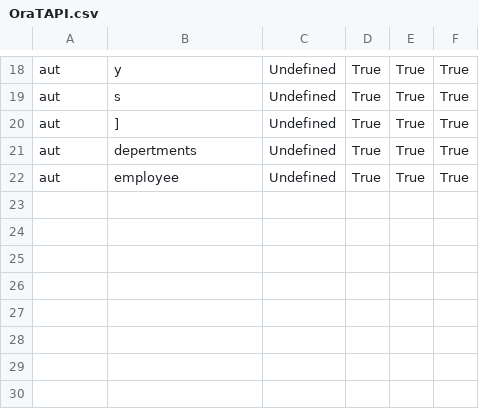
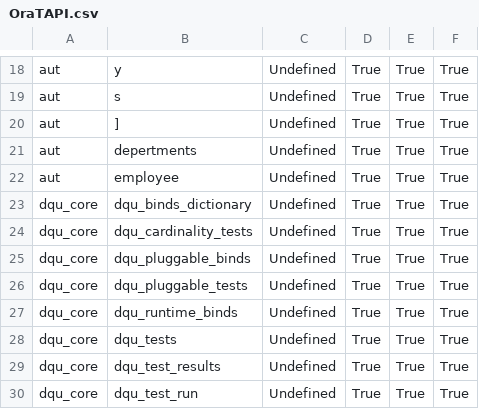
Before and after one commit to avalon60/OraTAPI, a CSV file: resources/config/OraTAPI.csv, drawn as a sheet; only a part is shown, gaps mark what is left out.

```diff
--- a/resources/config/OraTAPI.csv
+++ b/resources/config/OraTAPI.csv
@@ -22 +22,9 @@ aut,depertments,Undefined,True,True,True
 aut,employee,Undefined,True,True,True
+dqu_core,dqu_binds_dictionary,Undefined,True,True,True
+dqu_core,dqu_cardinality_tests,Undefined,True,True,True
+dqu_core,dqu_pluggable_binds,Undefined,True,True,True
+dqu_core,dqu_pluggable_tests,Undefined,True,True,True
+dqu_core,dqu_runtime_binds,Undefined,True,True,True
+dqu_core,dqu_tests,Undefined,True,True,True
+dqu_core,dqu_test_results,Undefined,True,True,True
+dqu_core,dqu_test_run,Undefined,True,True,True
```
Also changed, not shown: 7 other files.
